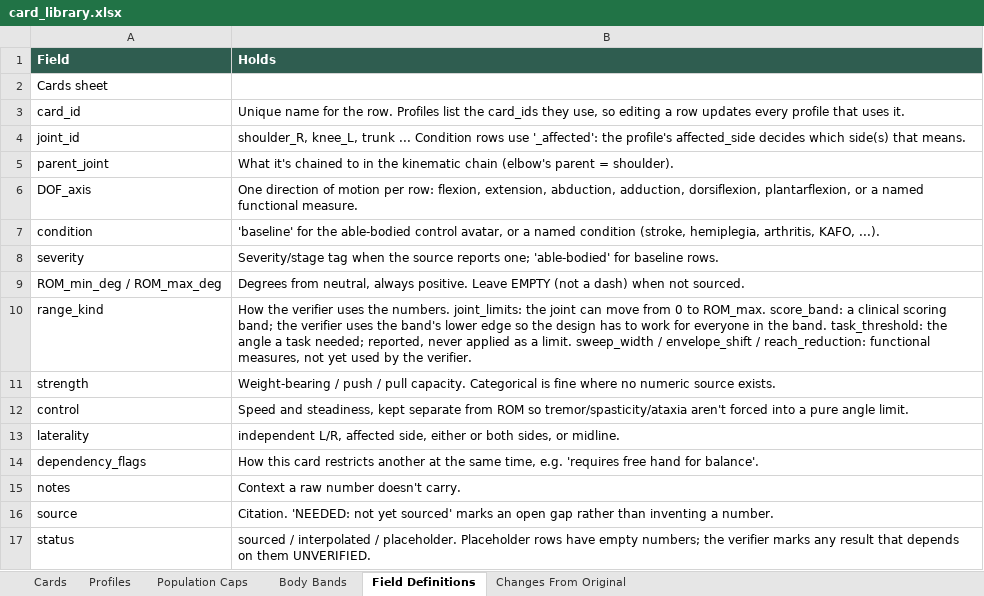
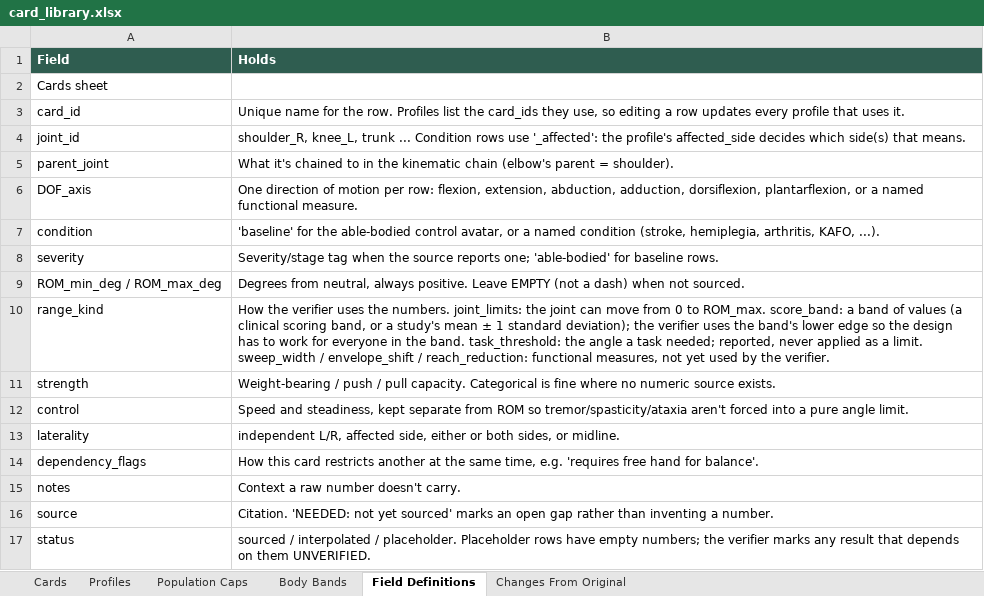
Before and after one commit to accessgirl/AccessPath-reach, an Excel workbook: data/card_library.xlsx, sheet Field Definitions, drawn as a sheet; only a part is shown; values as stored, in another font and other column widths than the file's, no borders; the diff names each change by its address in the sheet, - before the commit and + after, or states it on an @@ line.

```diff
--- a/data/card_library.xlsx (sheet Field Definitions)
+++ b/data/card_library.xlsx (sheet Field Definitions)
-B10 (Holds): …score_band: a clinical scoring band; the verifier…
+B10 (Holds): …score_band: a band of values (a clinical scoring band, or a study's mean ± 1 standard deviation); the verifier…
```
Also changed, not shown: sheet Cards, sheet Changes From Original, 4 other files.
